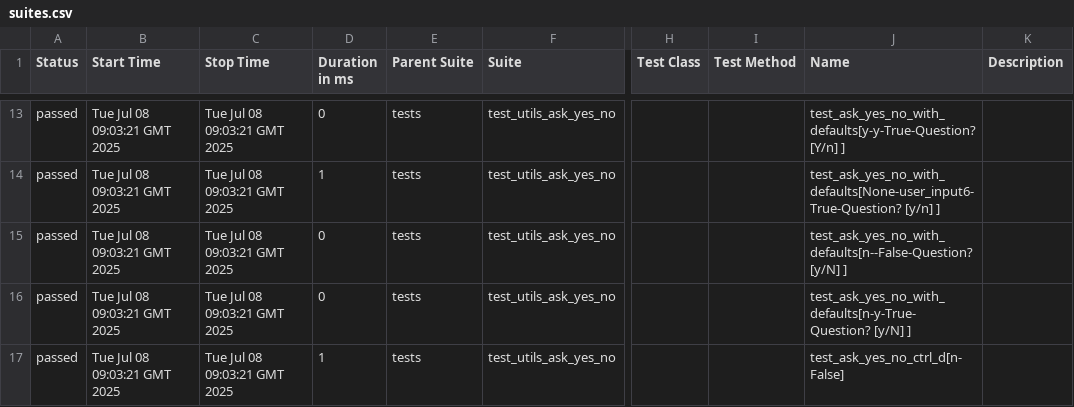
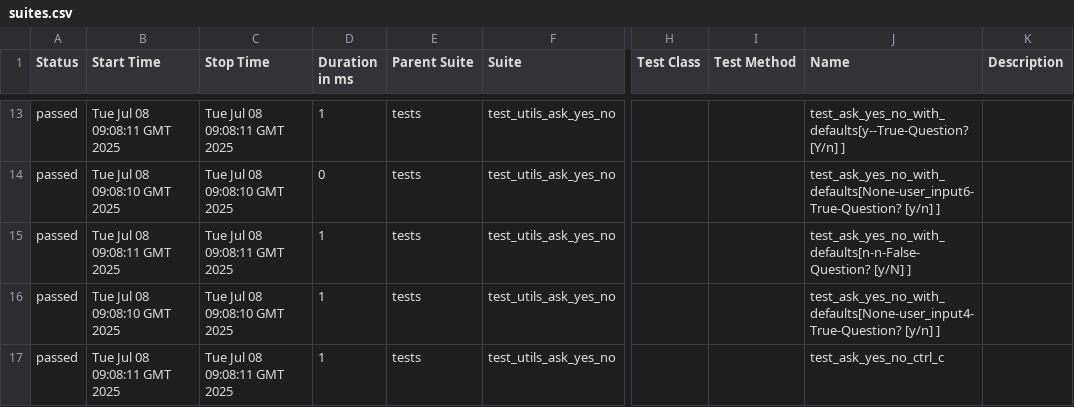
Before and after one commit to Yaspsi/pytest-report-render, a CSV file: data/suites.csv, drawn as a sheet; only a part is shown, gaps mark what is left out; the diff covers the shown part only; the diff names each change by its address in the sheet, - before the commit and + after, or states it on an @@ line.

```diff
--- a/data/suites.csv
+++ b/data/suites.csv
-B13 (Start Time): Tue Jul 08 09:03:21 GMT 2025
+B13 (Start Time): Tue Jul 08 09:08:11 GMT 2025
-C13 (Stop Time): Tue Jul 08 09:03:21 GMT 2025
+C13 (Stop Time): Tue Jul 08 09:08:11 GMT 2025
-D13 (Duration in ms): 0
+D13 (Duration in ms): 1
-J13 (Name): test_ask_yes_no_with_defaults[y-y-True-Question? [Y/n] ]
+J13 (Name): test_ask_yes_no_with_defaults[y--True-Question? [Y/n] ]
-B14 (Start Time): Tue Jul 08 09:03:21 GMT 2025
+B14 (Start Time): Tue Jul 08 09:08:10 GMT 2025
-C14 (Stop Time): Tue Jul 08 09:03:21 GMT 2025
+C14 (Stop Time): Tue Jul 08 09:08:10 GMT 2025
-D14 (Duration in ms): 1
+D14 (Duration in ms): 0
-B15 (Start Time): Tue Jul 08 09:03:21 GMT 2025
+B15 (Start Time): Tue Jul 08 09:08:11 GMT 2025
-C15 (Stop Time): Tue Jul 08 09:03:21 GMT 2025
+C15 (Stop Time): Tue Jul 08 09:08:11 GMT 2025
-D15:D16 (Duration in ms): 0
+D15:D16 (Duration in ms): 1
-J15 (Name): test_ask_yes_no_with_defaults[n--False-Question? [y/N] ]
+J15 (Name): test_ask_yes_no_with_defaults[n-n-False-Question? [y/N] ]
-B16 (Start Time): Tue Jul 08 09:03:21 GMT 2025
+B16 (Start Time): Tue Jul 08 09:08:10 GMT 2025
-C16 (Stop Time): Tue Jul 08 09:03:21 GMT 2025
+C16 (Stop Time): Tue Jul 08 09:08:10 GMT 2025
-J16 (Name): test_ask_yes_no_with_defaults[n-y-True-Question? [y/N] ]
+J16 (Name): test_ask_yes_no_with_defaults[None-user_input4-True-Question? [y/n] ]
-B17 (Start Time): Tue Jul 08 09:03:21 GMT 2025
+B17 (Start Time): Tue Jul 08 09:08:11 GMT 2025
-C17 (Stop Time): Tue Jul 08 09:03:21 GMT 2025
+C17 (Stop Time): Tue Jul 08 09:08:11 GMT 2025
-J17 (Name): test_ask_yes_no_ctrl_d[n-False]
+J17 (Name): test_ask_yes_no_ctrl_c
```
Also changed, not shown: 2 added rows, 2 removed rows and 27 edited cells elsewhere in this file, 50 other files.
